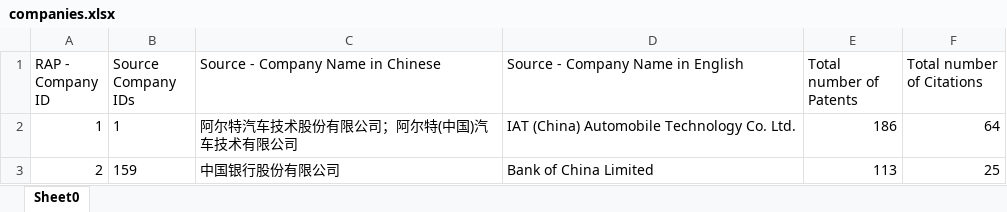
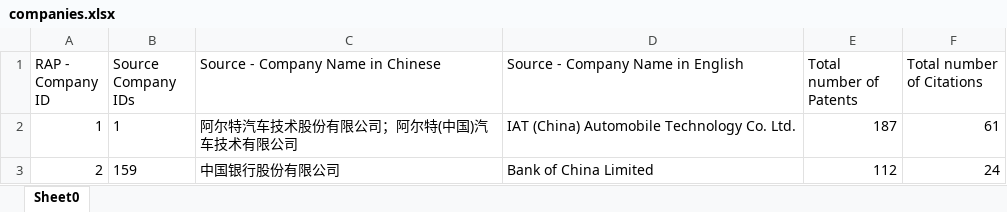
Before and after one commit to zxg618/CitationSearch, an Excel workbook: companies.xlsx, sheet Sheet0, drawn as a sheet; values as stored, in another font and other column widths than the file's, no borders; the diff names each change by its address in the sheet, - before the commit and + after, or states it on an @@ line.

```diff
--- a/companies.xlsx (sheet Sheet0)
+++ b/companies.xlsx (sheet Sheet0)
-E2 (Total number of Patents): 186
+E2 (Total number of Patents): 187
-F2 (Total number of Citations): 64
+F2 (Total number of Citations): 61
-E3 (Total number of Patents): 113
+E3 (Total number of Patents): 112
-F3 (Total number of Citations): 25
+F3 (Total number of Citations): 24
```
Also changed, not shown: citations.xlsx, company_translation.xlsx, 11 other files.
